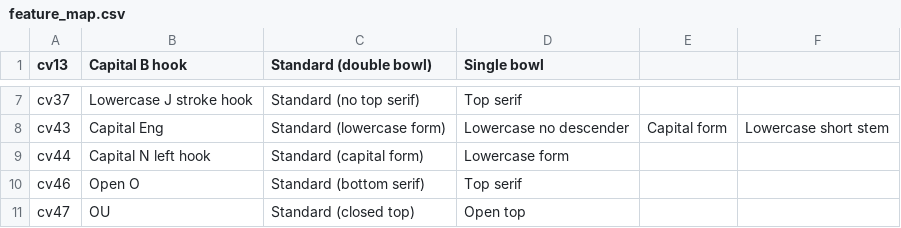
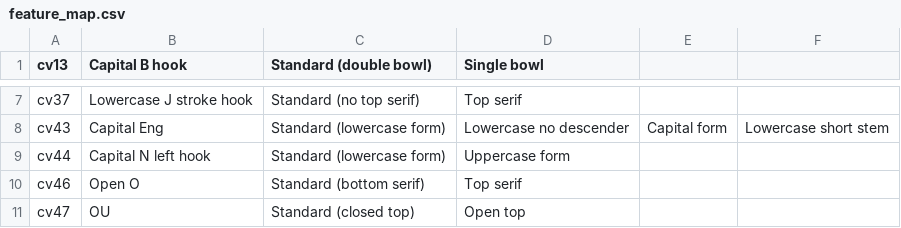
Before and after one commit to silnrsi/font-doulos, a CSV file: source/typetuner/feature_map.csv, drawn as a sheet; only a part is shown, gaps mark what is left out.

Commit message:
Update TypeTuner support after switching default glyph for Left Hook Cap N to LCStyle [RFS-934] Also update classes.xml and features.fea files

```diff
--- a/source/typetuner/feature_map.csv
+++ b/source/typetuner/feature_map.csv
@@ -8,3 +8,3 @@
 "cv43","Capital Eng","Standard (lowercase form)","Lowercase no descender","Capital form","Lowercase short stem"
-"cv44","Capital N left hook","Standard (capital form)","Lowercase form"
+"cv44","Capital N left hook","Standard (lowercase form)","Uppercase form"
 "cv46","Open O","Standard (bottom serif)","Top serif"
```
Also changed, not shown: 4 other files.
